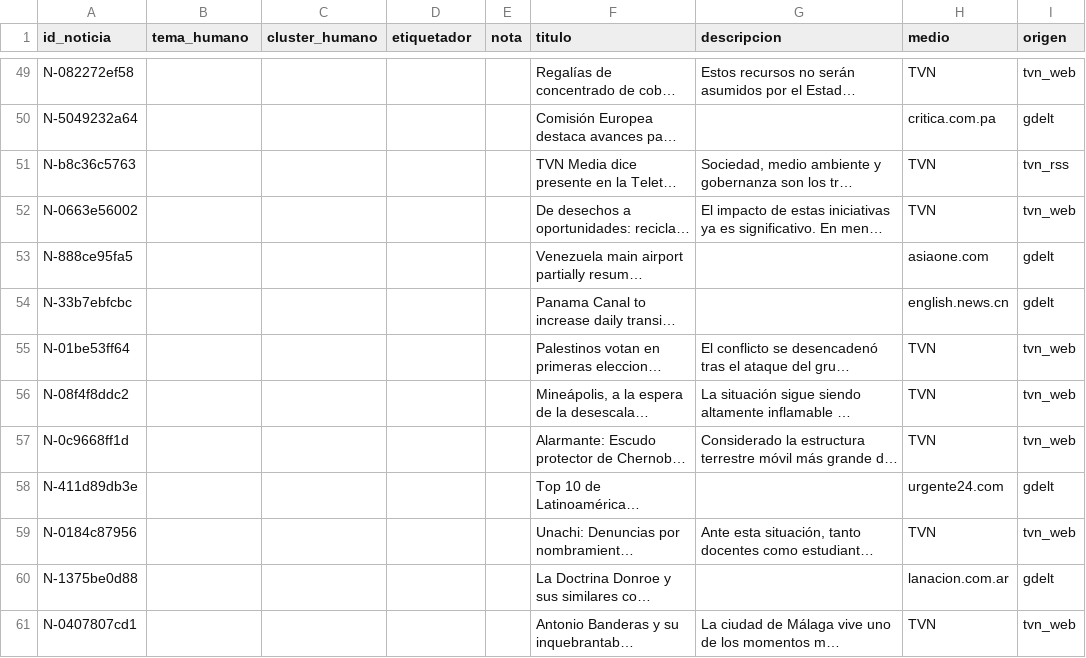
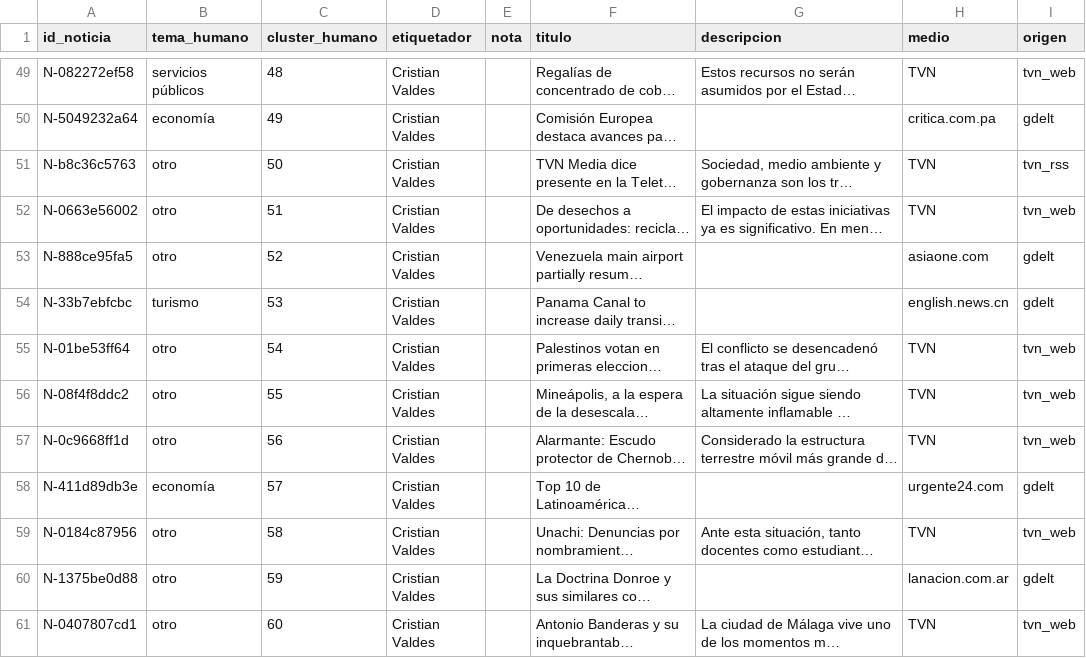
Before and after one commit to vorluno/copiloto-tvn, a CSV file: data/etiquetas_humanas.csv, drawn as a sheet; only a part is shown, gaps mark what is left out; long unchanged cells end in …; the diff covers the shown part only; the diff names each change by its address in the sheet, - before the commit and + after, or states it on an @@ line.

```diff
--- a/data/etiquetas_humanas.csv
+++ b/data/etiquetas_humanas.csv
-B49 (tema_humano): (empty)
+B49 (tema_humano): servicios públicos
-C49 (cluster_humano): (empty)
+C49 (cluster_humano): 48
-D49:D61 (etiquetador): (empty)
+D49:D61 (etiquetador): Cristian Valdes
-B50 (tema_humano): (empty)
+B50 (tema_humano): economía
-C50 (cluster_humano): (empty)
+C50 (cluster_humano): 49
-B51:B53 (tema_humano): (empty)
+B51:B53 (tema_humano): otro
-C51 (cluster_humano): (empty)
+C51 (cluster_humano): 50
-C52 (cluster_humano): (empty)
+C52 (cluster_humano): 51
-C53 (cluster_humano): (empty)
+C53 (cluster_humano): 52
-B54 (tema_humano): (empty)
+B54 (tema_humano): turismo
-C54 (cluster_humano): (empty)
+C54 (cluster_humano): 53
-B55:B57 (tema_humano): (empty)
+B55:B57 (tema_humano): otro
-C55 (cluster_humano): (empty)
+C55 (cluster_humano): 54
-C56 (cluster_humano): (empty)
+C56 (cluster_humano): 55
-C57 (cluster_humano): (empty)
+C57 (cluster_humano): 56
-B58 (tema_humano): (empty)
+B58 (tema_humano): economía
-C58 (cluster_humano): (empty)
+C58 (cluster_humano): 57
-B59:B61 (tema_humano): (empty)
+B59:B61 (tema_humano): otro
-C59 (cluster_humano): (empty)
+C59 (cluster_humano): 58
-C60 (cluster_humano): (empty)
+C60 (cluster_humano): 59
-C61 (cluster_humano): (empty)
+C61 (cluster_humano): 60
```
Also changed, not shown: 141 edited cells elsewhere in this file.
